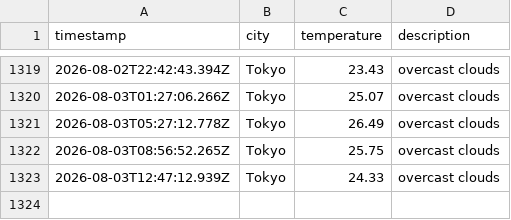
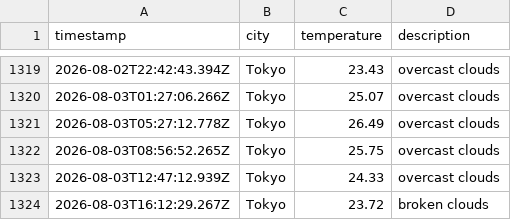
Before and after one commit to UlyssesTyson/Weather-App, a CSV file: data/weather_log.csv, drawn as a sheet; only a part is shown, gaps mark what is left out.

```diff
--- a/data/weather_log.csv
+++ b/data/weather_log.csv
@@ -1323 +1323,2 @@ timestamp,city,temperature,description
 2026-08-03T12:47:12.939Z,Tokyo,24.33,overcast clouds
+2026-08-03T16:12:29.267Z,Tokyo,23.72,broken clouds
```
Also changed, not shown: 1 other file.
